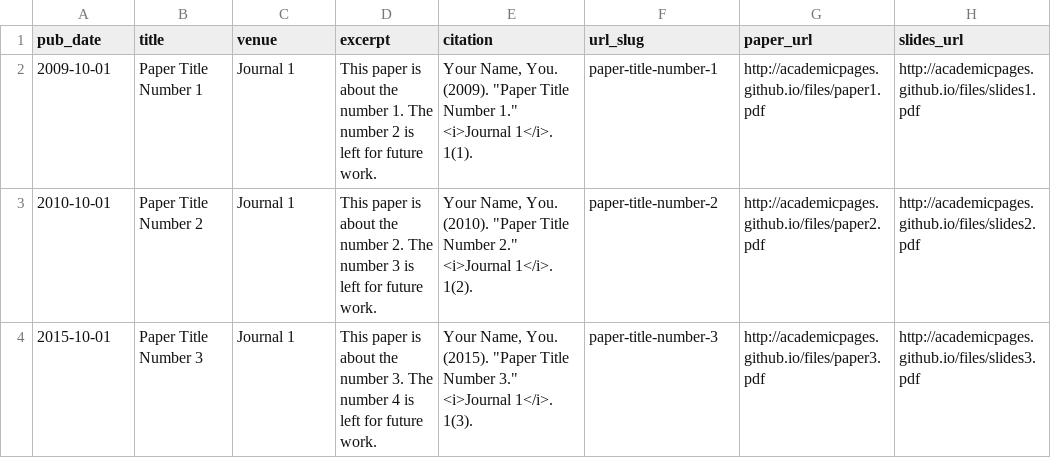
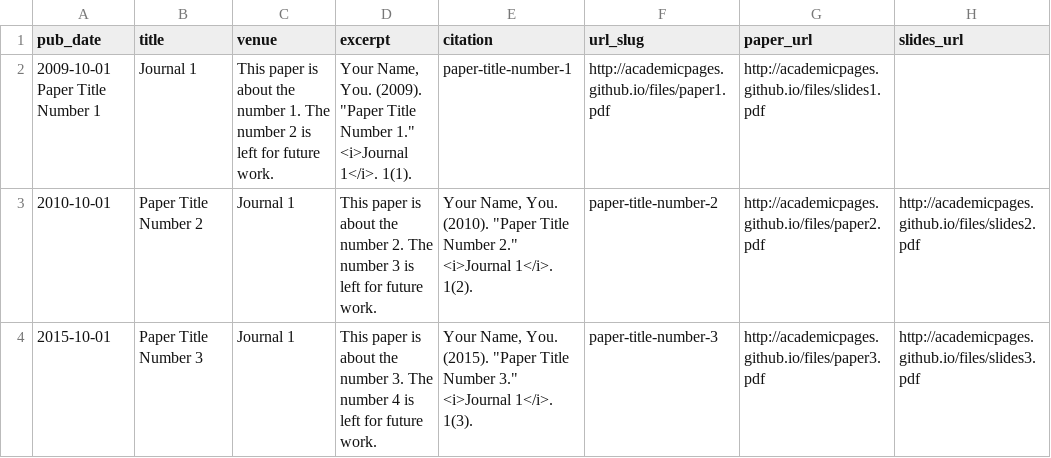
Before and after one commit to qilinli/qilinli.github.io, a TSV file: markdown_generator/publications.tsv, drawn as a sheet; removed rows and columns are numbered as before the commit, all else as after; the diff names each change by its address in the sheet, - before the commit and + after, or states it on an @@ line.

```diff
--- a/markdown_generator/publications.tsv
+++ b/markdown_generator/publications.tsv
-row 2: 2009-10-01 | Paper Title Number 1 | Journal 1 | This paper is about the number 1. The number 2 is left for future work. | Your Name, You. (2009). "Paper Title Number 1." <i>Journal 1</i>. 1(1). | paper-title-number-1 | http://academicpages.github.io/files/paper1.pdf | http://academicpages.github.io/files/slides1.pdf
+row 2: 2009-10-01 Paper Title Number 1 | Journal 1 | This paper is about the number 1. The number 2 is left for future work. | Your Name, You. (2009). "Paper Title Number 1." <i>Journal 1</i>. 1(1). | paper-title-number-1 | http://academicpages.github.io/files/paper1.pdf | http://academicpages.github.io/files/slides1.pdf
```
Also changed, not shown: 4 other files.
